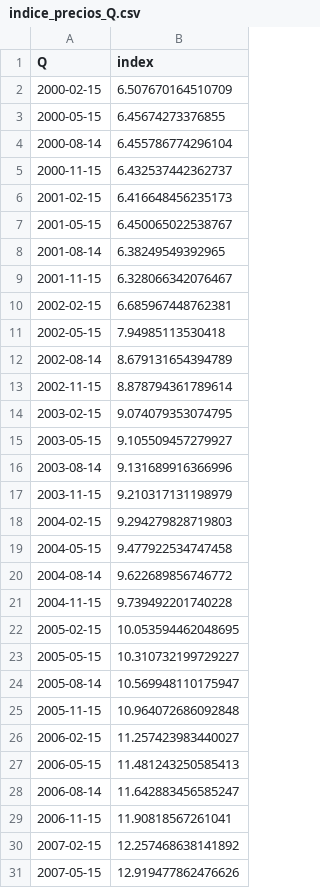
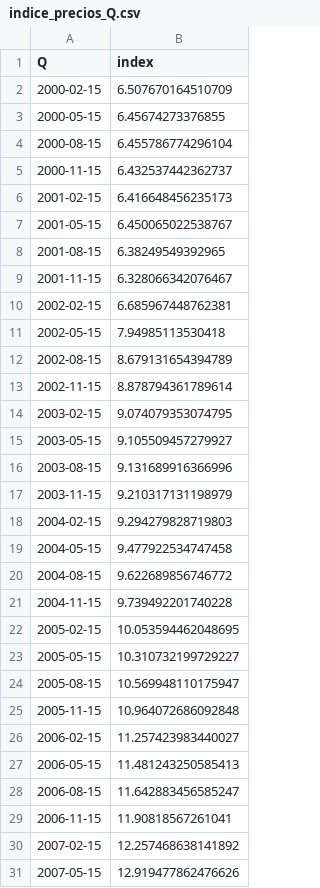
Before and after one commit to matuteiglesias/IPC-Argentina, a CSV file: data/info/indice_precios_Q.csv, drawn as a sheet; only a part is shown; the diff covers the shown part only.

```diff
--- a/data/info/indice_precios_Q.csv
+++ b/data/info/indice_precios_Q.csv
@@ -3,3 +3,3 @@ Q,index
 2000-05-15,6.45674273376855
-2000-08-14,6.455786774296104
+2000-08-15,6.455786774296104
 2000-11-15,6.432537442362737
@@ -7,3 +7,3 @@ Q,index
 2001-05-15,6.450065022538767
-2001-08-14,6.38249549392965
+2001-08-15,6.38249549392965
 2001-11-15,6.328066342076467
@@ -11,3 +11,3 @@ Q,index
 2002-05-15,7.94985113530418
-2002-08-14,8.679131654394789
+2002-08-15,8.679131654394789
 2002-11-15,8.878794361789614
@@ -15,3 +15,3 @@ Q,index
 2003-05-15,9.105509457279927
-2003-08-14,9.131689916366996
+2003-08-15,9.131689916366996
 2003-11-15,9.210317131198979
@@ -19,3 +19,3 @@ Q,index
 2004-05-15,9.477922534747458
-2004-08-14,9.622689856746772
+2004-08-15,9.622689856746772
 2004-11-15,9.739492201740228
@@ -23,3 +23,3 @@ Q,index
 2005-05-15,10.310732199729227
-2005-08-14,10.569948110175947
+2005-08-15,10.569948110175947
 2005-11-15,10.964072686092848
@@ -27,3 +27,3 @@ Q,index
 2006-05-15,11.481243250585413
-2006-08-14,11.642883456585247
+2006-08-15,11.642883456585247
 2006-11-15,11.90818567261041
```
Also changed, not shown: 16 edited cells elsewhere in this file, 2 other files.
